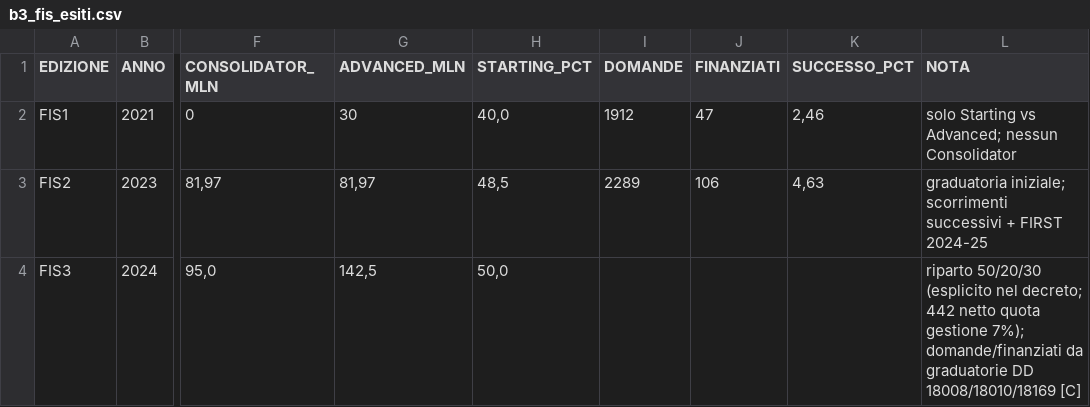
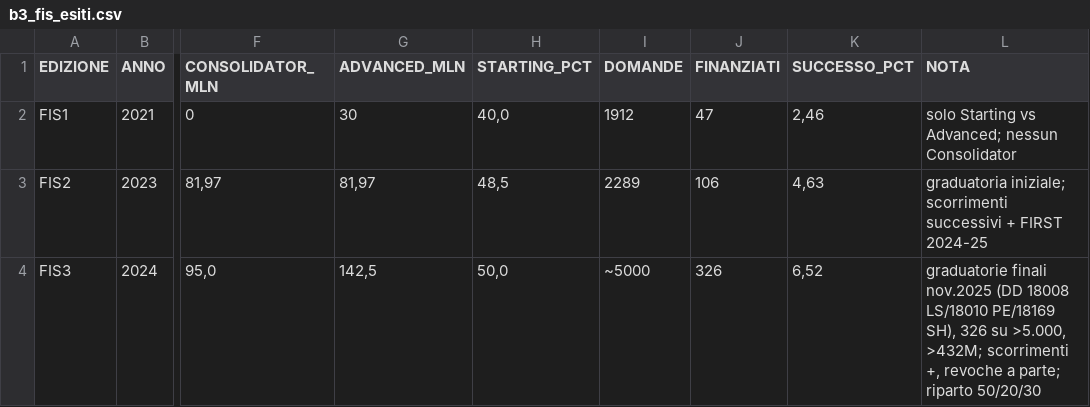
Before and after one commit to PietroDallari/DD_scuola, a CSV file: universita/analisi/2026-07-18_verifiche_fonti/data/b3_fis_esiti.csv, drawn as a sheet; only a part is shown, gaps mark what is left out; the diff names each change by its address in the sheet, - before the commit and + after, or states it on an @@ line.

```diff
--- a/universita/analisi/2026-07-18_verifiche_fonti/data/b3_fis_esiti.csv
+++ b/universita/analisi/2026-07-18_verifiche_fonti/data/b3_fis_esiti.csv
-I4 (DOMANDE): (empty)
+I4 (DOMANDE): ~5000
-J4 (FINANZIATI): (empty)
+J4 (FINANZIATI): 326
-K4 (SUCCESSO_PCT): (empty)
+K4 (SUCCESSO_PCT): 6,52
-L4 (NOTA): riparto 50/20/30 (esplicito nel decreto; 442 netto quota gestione 7%); domande/finanziati da graduatorie DD 18008/18010/18169 [C]
+L4 (NOTA): graduatorie finali nov.2025 (DD 18008 LS/18010 PE/18169 SH), 326 su >5.000, >432M; scorrimenti +, revoche a parte; riparto 50/20/30
```
Also changed, not shown: 7 other files.
